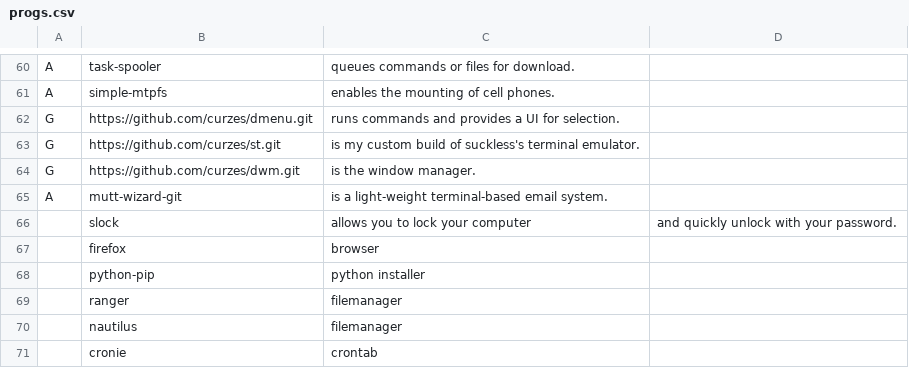
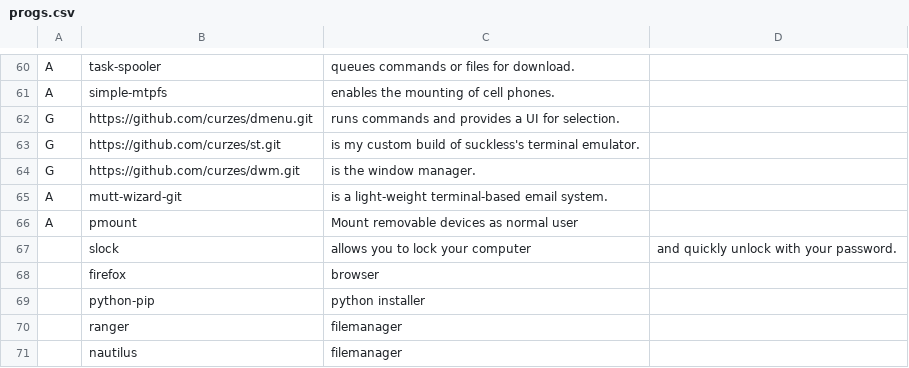
Before and after one commit to curzes/scripts, a CSV file: progs.csv, drawn as a sheet; only a part is shown, gaps mark what is left out; the shorter side is filled out with more unchanged rows; the diff names each change by its address in the sheet, - before the commit and + after, or states it on an @@ line.

Commit message:
Adding pmount to progs.csv

```diff
--- a/progs.csv
+++ b/progs.csv
+row 66: A | pmount | Mount removable devices as normal user
```
